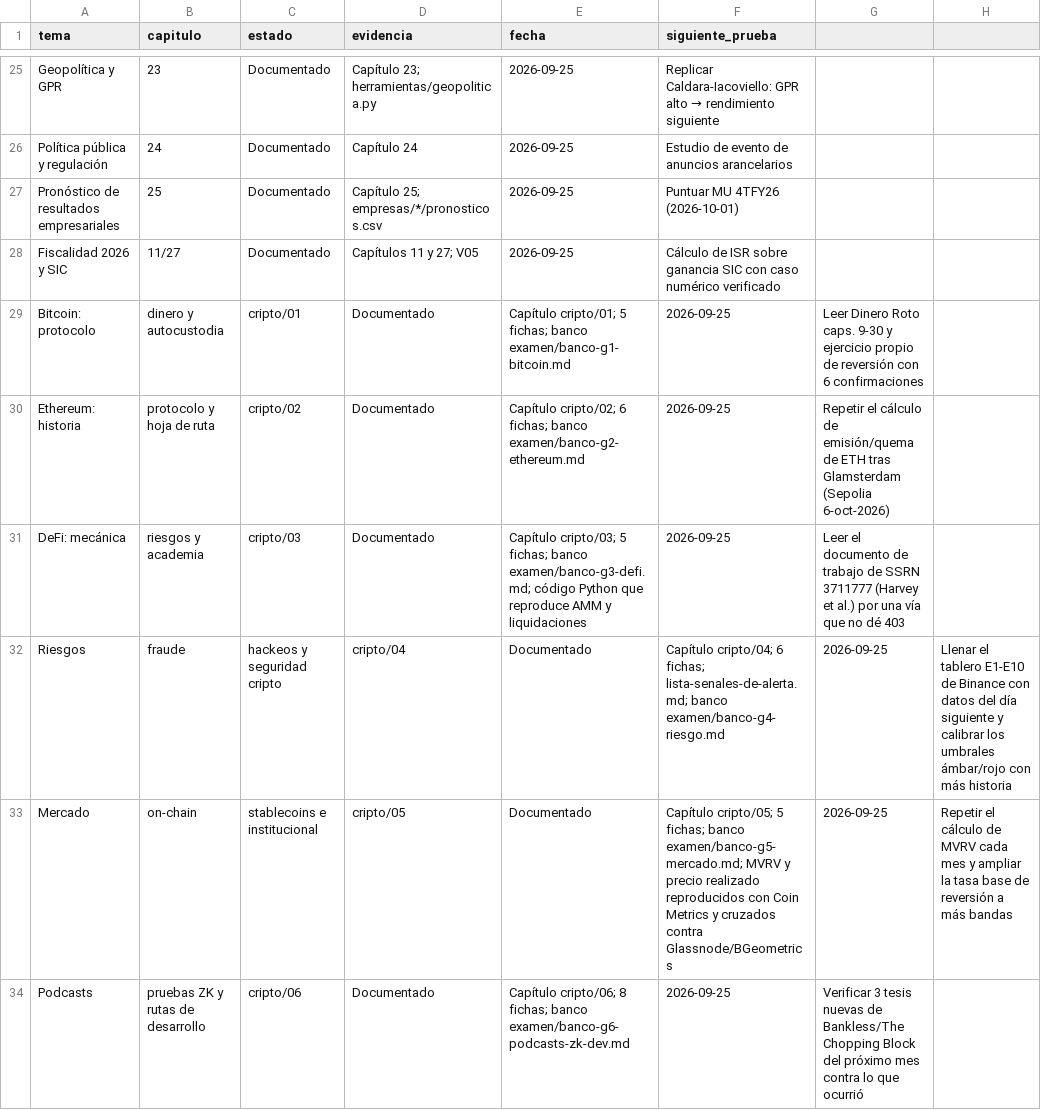
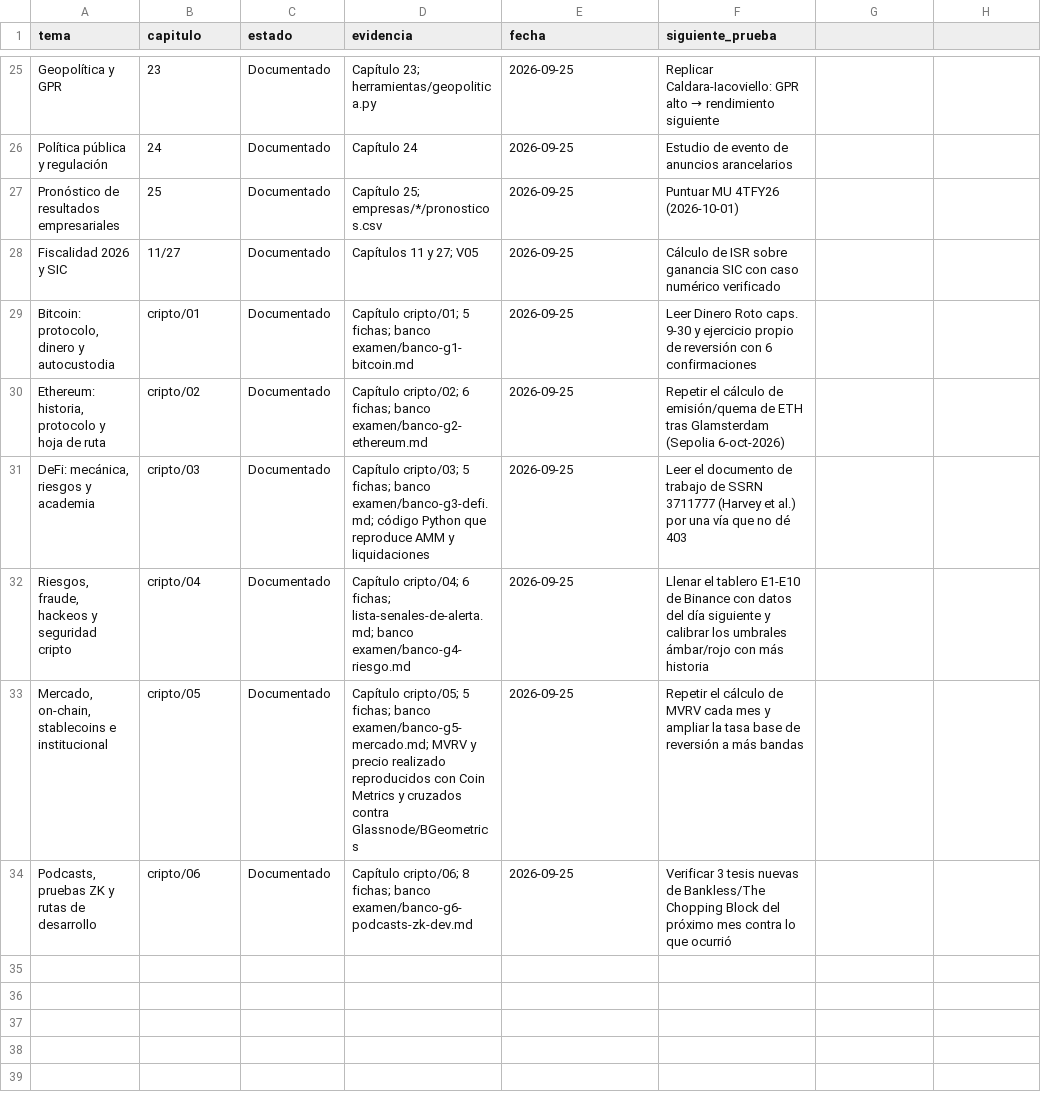
Before and after one commit to izurieta77/New1, a CSV file: conocimiento/estado-de-dominio.csv, drawn as a sheet; only a part is shown, gaps mark what is left out.

```diff
--- a/conocimiento/estado-de-dominio.csv
+++ b/conocimiento/estado-de-dominio.csv
@@ -28,7 +28,7 @@ Pronóstico de resultados empresariales,25,Documentado,Capítulo 25; empresas/*/
 Fiscalidad 2026 y SIC,11/27,Documentado,Capítulos 11 y 27; V05,2026-09-25,Cálculo de ISR sobre ganancia SIC con caso numérico verificado
-Bitcoin: protocolo, dinero y autocustodia,cripto/01,Documentado,Capítulo cripto/01; 5 fichas; banco examen/banco-g1-bitcoin.md,2026-09-25,Leer Dinero Roto caps. 9-30 y ejercicio propio de reversión con 6 confirmaciones
-Ethereum: historia, protocolo y hoja de ruta,cripto/02,Documentado,Capítulo cripto/02; 6 fichas; banco examen/banco-g2-ethereum.md,2026-09-25,Repetir el cálculo de emisión/quema de ETH tras Glamsterdam (Sepolia 6-oct-2026)
-DeFi: mecánica, riesgos y academia,cripto/03,Documentado,Capítulo cripto/03; 5 fichas; banco examen/banco-g3-defi.md; código Python que reproduce AMM y liquidaciones,2026-09-25,Leer el documento de trabajo de SSRN 3711777 (Harvey et al.) por una vía que no dé 403
-Riesgos, fraude, hackeos y seguridad cripto,cripto/04,Documentado,Capítulo cripto/04; 6 fichas; lista-senales-de-alerta.md; banco examen/banco-g4-riesgo.md,2026-09-25,Llenar el tablero E1-E10 de Binance con datos del día siguiente y calibrar los umbrales ámbar/rojo con más historia
-Mercado, on-chain, stablecoins e institucional,cripto/05,Documentado,Capítulo cripto/05; 5 fichas; banco examen/banco-g5-mercado.md; MVRV y precio realizado reproducidos con Coin Metrics y cruzados contra Glassnode/BGeometrics,2026-09-25,Repetir el cálculo de MVRV cada mes y ampliar la tasa base de reversión a más bandas
-Podcasts, pruebas ZK y rutas de desarrollo,cripto/06,Documentado,Capítulo cripto/06; 8 fichas; banco examen/banco-g6-podcasts-zk-dev.md,2026-09-25,Verificar 3 tesis nuevas de Bankless/The Chopping Block del próximo mes contra lo que ocurrió
+"Bitcoin: protocolo, dinero y autocustodia",cripto/01,Documentado,Capítulo cripto/01; 5 fichas; banco examen/banco-g1-bitcoin.md,2026-09-25,Leer Dinero Roto caps. 9-30 y ejercicio propio de reversión con 6 confirmaciones
+"Ethereum: historia, protocolo y hoja de ruta",cripto/02,Documentado,Capítulo cripto/02; 6 fichas; banco examen/banco-g2-ethereum.md,2026-09-25,Repetir el cálculo de emisión/quema de ETH tras Glamsterdam (Sepolia 6-oct-2026)
+"DeFi: mecánica, riesgos y academia",cripto/03,Documentado,Capítulo cripto/03; 5 fichas; banco examen/banco-g3-defi.md; código Python que reproduce AMM y liquidaciones,2026-09-25,Leer el documento de trabajo de SSRN 3711777 (Harvey et al.) por una vía que no dé 403
+"Riesgos, fraude, hackeos y seguridad cripto",cripto/04,Documentado,Capítulo cripto/04; 6 fichas; lista-senales-de-alerta.md; banco examen/banco-g4-riesgo.md,2026-09-25,Llenar el tablero E1-E10 de Binance con datos del día siguiente y calibrar los umbrales ámbar/rojo con más historia
+"Mercado, on-chain, stablecoins e institucional",cripto/05,Documentado,Capítulo cripto/05; 5 fichas; banco examen/banco-g5-mercado.md; MVRV y precio realizado reproducidos con Coin Metrics y cruzados contra Glassnode/BGeometrics,2026-09-25,Repetir el cálculo de MVRV cada mes y ampliar la tasa base de reversión a más bandas
+"Podcasts, pruebas ZK y rutas de desarrollo",cripto/06,Documentado,Capítulo cripto/06; 8 fichas; banco examen/banco-g6-podcasts-zk-dev.md,2026-09-25,Verificar 3 tesis nuevas de Bankless/The Chopping Block del próximo mes contra lo que ocurrió
```
Also changed, not shown: 1 other file.
